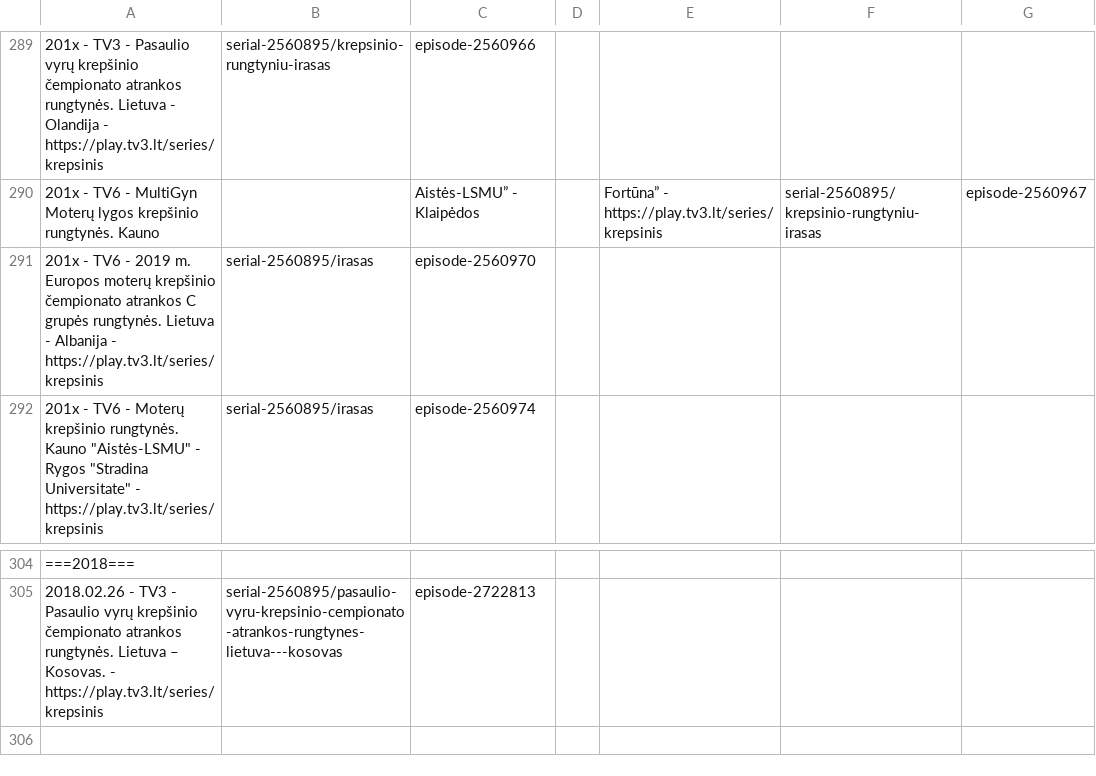
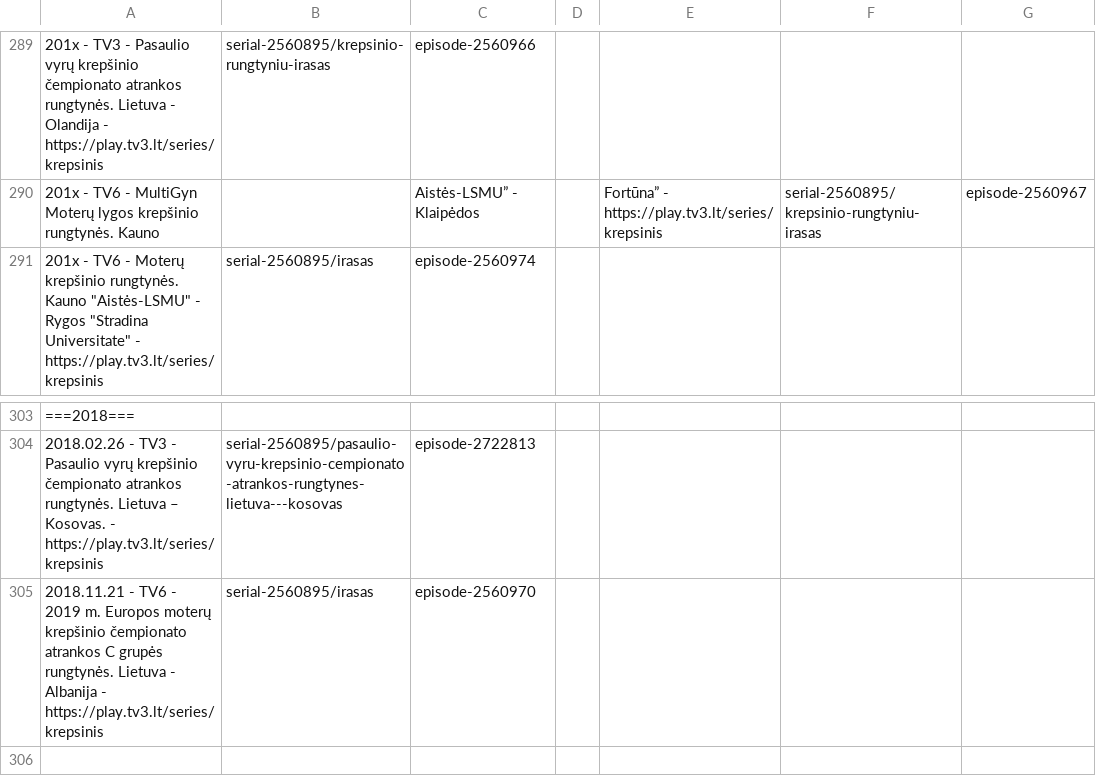
Before and after one commit to Zorklis/LT-TV, a CSV file: 3. Tele-3 - TV3/Recordings.csv, drawn as a sheet; only a part is shown, gaps mark what is left out; removed rows and columns are numbered as before the commit, all else as after; the diff names each change by its address in the sheet, - before the commit and + after, or states it on an @@ line.

Commit message:
Update Recordings.csv

```diff
--- a/3. Tele-3 - TV3/Recordings.csv
+++ b/3. Tele-3 - TV3/Recordings.csv
-row 291: 201x - TV6 - 2019 m. Europos moterų krepšinio čempionato atrankos C grupės rungtynės. Lietuva - Albanija - https://play.tv3.lt/series/krepsinis | serial-2560895/irasas | episode-2560970
+row 305: 2018.11.21 - TV6 - 2019 m. Europos moterų krepšinio čempionato atrankos C grupės rungtynės. Lietuva - Albanija - https://play.tv3.lt/series/krepsinis | serial-2560895/irasas | episode-2560970
```
